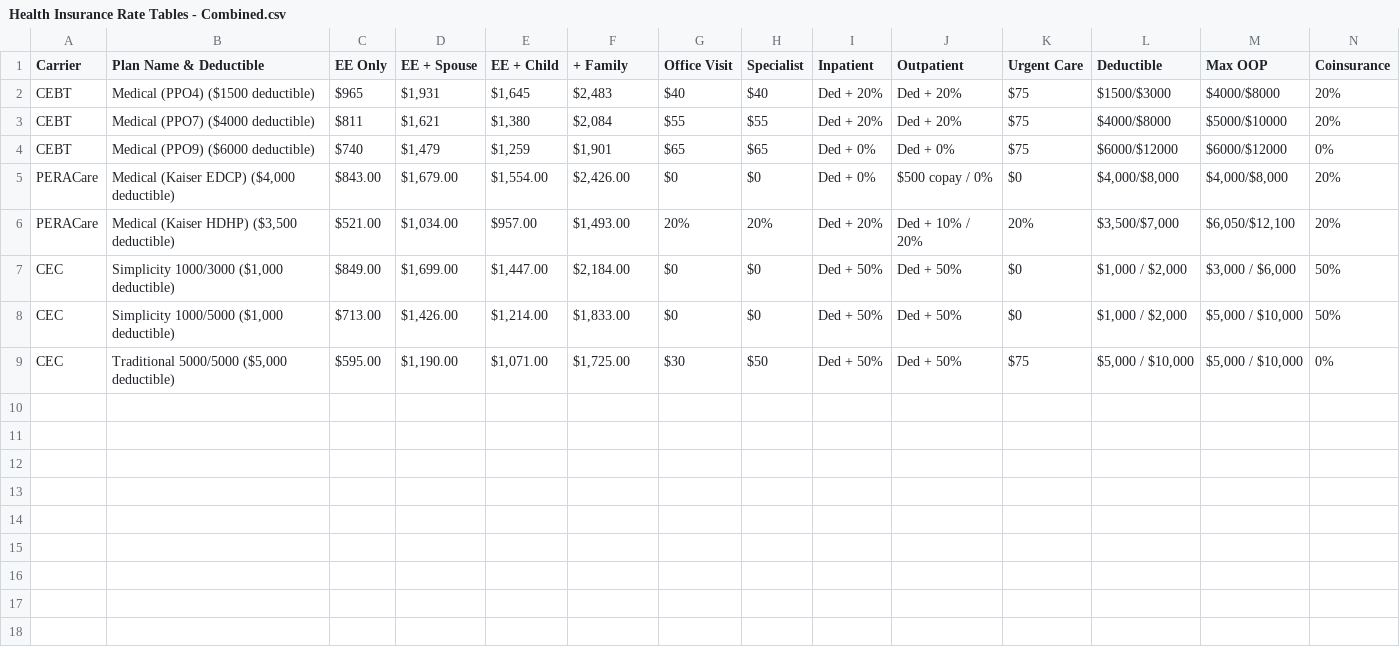
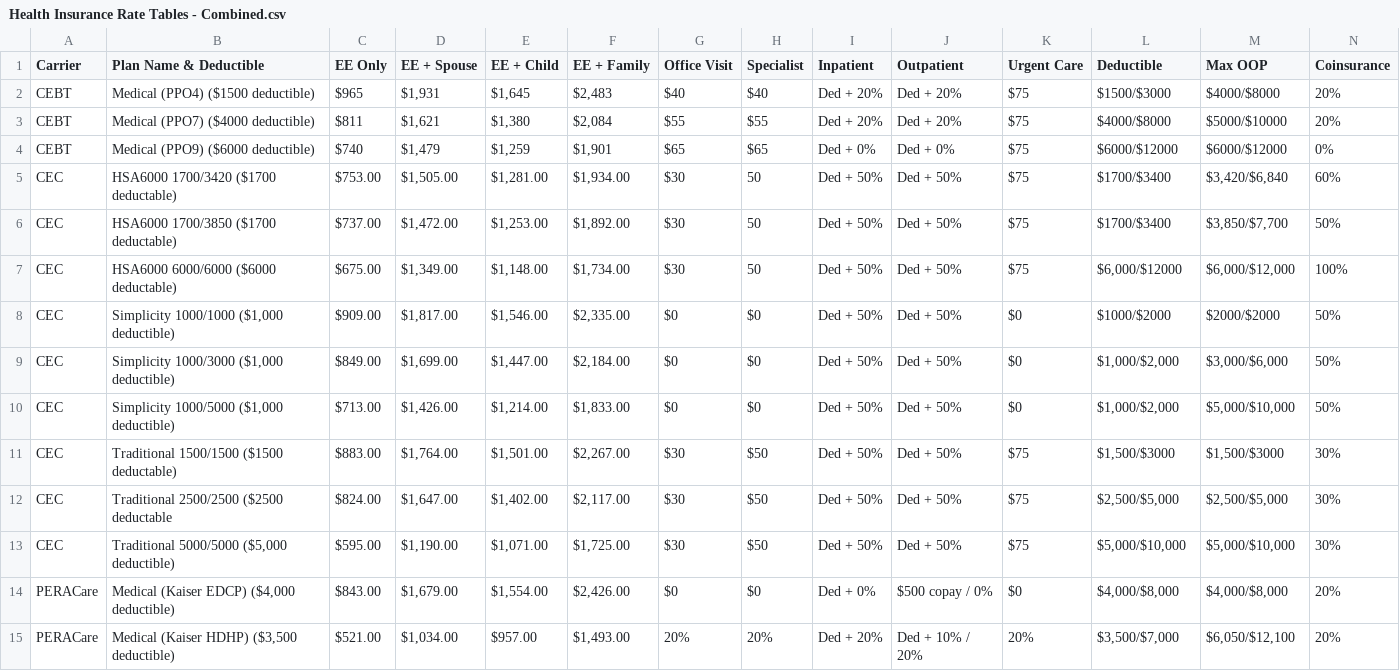
Before and after one commit to milestuttle/insurance, a CSV file: Health Insurance Rate Tables - Combined.csv, drawn as a sheet; only a part is shown; removed rows and columns are numbered as before the commit, all else as after; rows hold the shown columns only; the diff names each change by its address in the sheet, - before the commit and + after, or states it on an @@ line.

```diff
--- a/Health Insurance Rate Tables - Combined.csv
+++ b/Health Insurance Rate Tables - Combined.csv
-F1: + Family
+F1: EE + Family
+row 5: CEC | HSA6000 1700/3420 ($1700 deductable) | $753.00 | $1,505.00 | $1,281.00 | $1,934.00 | $30 | 50 | Ded + 50% | Ded + 50% | $75 | $1700/$3400 | $3,420/$6,840 | 60%
+row 6: CEC | HSA6000 1700/3850 ($1700 deductable) | $737.00 | $1,472.00 | $1,253.00 | $1,892.00 | $30 | 50 | Ded + 50% | Ded + 50% | $75 | $1700/$3400 | $3,850/$7,700 | 50%
+row 7: CEC | HSA6000 6000/6000 ($6000 deductable) | $675.00 | $1,349.00 | $1,148.00 | $1,734.00 | $30 | 50 | Ded + 50% | Ded + 50% | $75 | $6,000/$12000 | $6,000/$12,000 | 100%
+row 8: CEC | Simplicity 1000/1000 ($1,000 deductible) | $909.00 | $1,817.00 | $1,546.00 | $2,335.00 | $0 | $0 | Ded + 50% | Ded + 50% | $0 | $1000/$2000 | $2000/$2000 | 50%
+row 9: CEC | Simplicity 1000/3000 ($1,000 deductible) | $849.00 | $1,699.00 | $1,447.00 | $2,184.00 | $0 | $0 | Ded + 50% | Ded + 50% | $0 | $1,000/$2,000 | $3,000/$6,000 | 50%
+row 10: CEC | Simplicity 1000/5000 ($1,000 deductible) | $713.00 | $1,426.00 | $1,214.00 | $1,833.00 | $0 | $0 | Ded + 50% | Ded + 50% | $0 | $1,000/$2,000 | $5,000/$10,000 | 50%
+row 11: CEC | Traditional 1500/1500 ($1500 deductable) | $883.00 | $1,764.00 | $1,501.00 | $2,267.00 | $30 | $50 | Ded + 50% | Ded + 50% | $75 | $1,500/$3000 | $1,500/$3000 | 30%
+row 12: CEC | Traditional 2500/2500 ($2500 deductable | $824.00 | $1,647.00 | $1,402.00 | $2,117.00 | $30 | $50 | Ded + 50% | Ded + 50% | $75 | $2,500/$5,000 | $2,500/$5,000 | 30%
+row 13: CEC | Traditional 5000/5000 ($5,000 deductible) | $595.00 | $1,190.00 | $1,071.00 | $1,725.00 | $30 | $50 | Ded + 50% | Ded + 50% | $75 | $5,000/$10,000 | $5,000/$10,000 | 30%
-row 7: CEC | Simplicity 1000/3000 ($1,000 deductible) | $849.00 | $1,699.00 | $1,447.00 | $2,184.00 | $0 | $0 | Ded + 50% | Ded + 50% | $0 | $1,000 / $2,000 | $3,000 / $6,000 | 50%
-row 8: CEC | Simplicity 1000/5000 ($1,000 deductible) | $713.00 | $1,426.00 | $1,214.00 | $1,833.00 | $0 | $0 | Ded + 50% | Ded + 50% | $0 | $1,000 / $2,000 | $5,000 / $10,000 | 50%
-row 9: CEC | Traditional 5000/5000 ($5,000 deductible) | $595.00 | $1,190.00 | $1,071.00 | $1,725.00 | $30 | $50 | Ded + 50% | Ded + 50% | $75 | $5,000 / $10,000 | $5,000 / $10,000 | 0%
```
Also changed, not shown: 1 other file.
